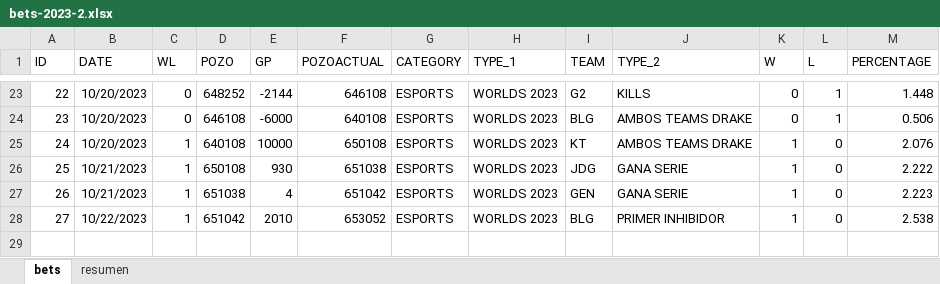
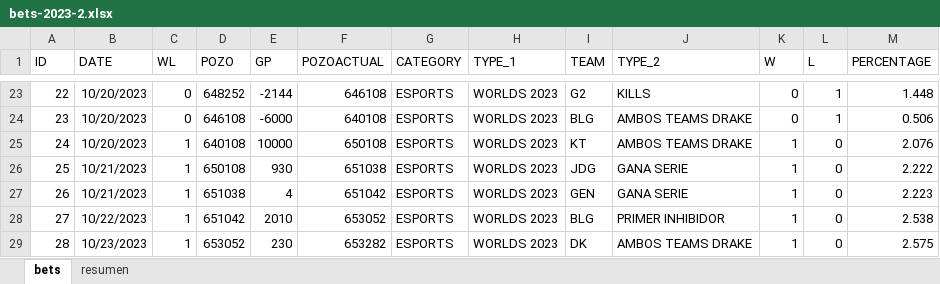
Before and after one commit to msebastianvg/pruebita, an Excel workbook: bets-2023-2.xlsx, sheet bets, drawn as a sheet; only a part is shown, gaps mark what is left out; values as stored, in another font and other column widths than the file's, no borders; the diff names each change by its address in the sheet, - before the commit and + after, or states it on an @@ line.

Commit message:
Add files via upload

```diff
--- a/bets-2023-2.xlsx (sheet bets)
+++ b/bets-2023-2.xlsx (sheet bets)
+row 29: 28 | 10/23/2023 | 1 | 653052 | 230 | 653282 | ESPORTS | WORLDS 2023 | DK | AMBOS TEAMS DRAKE | 1 | 0 | 2.575
```
Also changed, not shown: sheet resumen.
